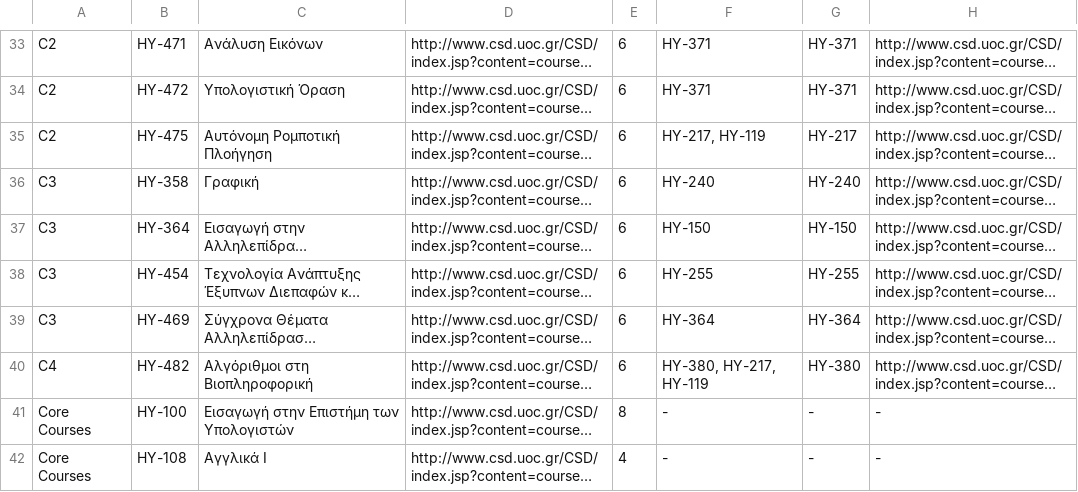
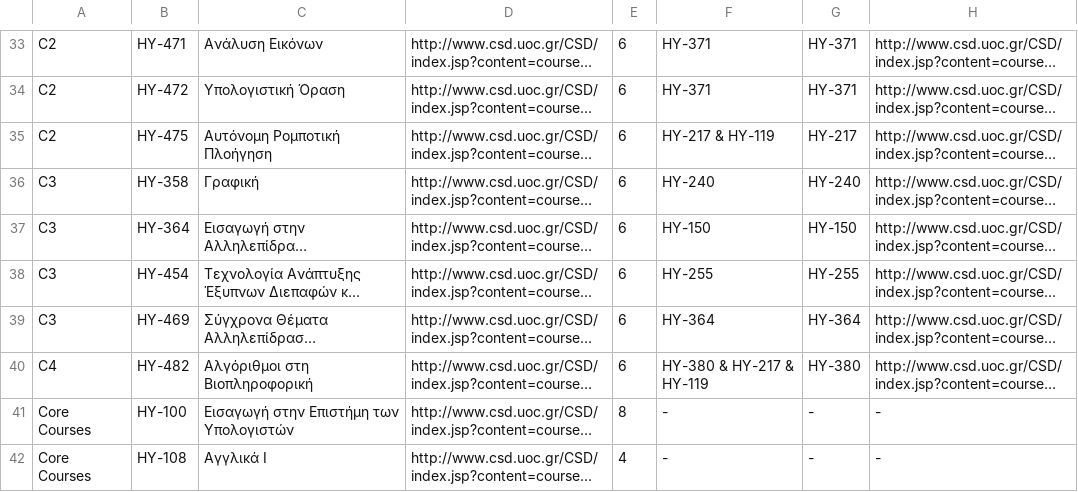
Before and after one commit to AlviRC/Thesis, a CSV file: Course List - New Model.csv, drawn as a sheet; only a part is shown, gaps mark what is left out; long unchanged cells end in …; the diff covers the shown part only; the diff names each change by its address in the sheet, - before the commit and + after, or states it on an @@ line.

```diff
--- a/Course List - New Model.csv
+++ b/Course List - New Model.csv
-F35: HY-217, HY-119
+F35: HY-217 & HY-119
-F40: HY-380, HY-217, HY-119
+F40: HY-380 & HY-217 & HY-119
```
Also changed, not shown: 17 edited cells elsewhere in this file.
